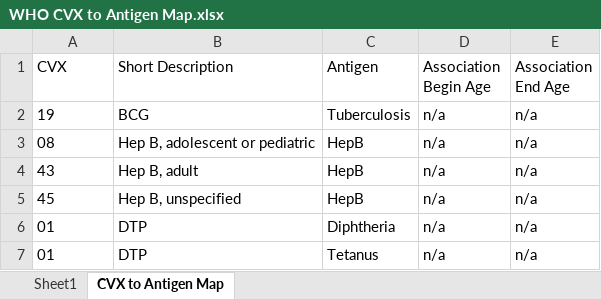
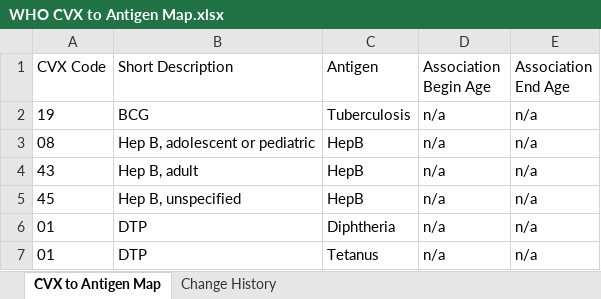
Before and after one commit to fhir-fli/cicada, an Excel workbook: cicada_generator/lib/WHO/schedule/WHO CVX to Antigen Map.xlsx, sheet CVX to Antigen Map, drawn as a sheet; only a part is shown; values as stored, in another font and other column widths than the file's, no borders; the diff names each change by its address in the sheet, - before the commit and + after, or states it on an @@ line.

```diff
--- a/cicada_generator/lib/WHO/schedule/WHO CVX to Antigen Map.xlsx (sheet CVX to Antigen Map)
+++ b/cicada_generator/lib/WHO/schedule/WHO CVX to Antigen Map.xlsx (sheet CVX to Antigen Map)
-sheet tab: Sheet1
+sheet tab: Change History
-A1: CVX
+A1: CVX Code
```
Also changed, not shown: cicada_generator/lib/WHO/schedule/WHO Coded Observations.xlsx, cicada_generator/lib/WHO/schedule/WHO Live Virus Conflicts.xlsx, 9 other files.
